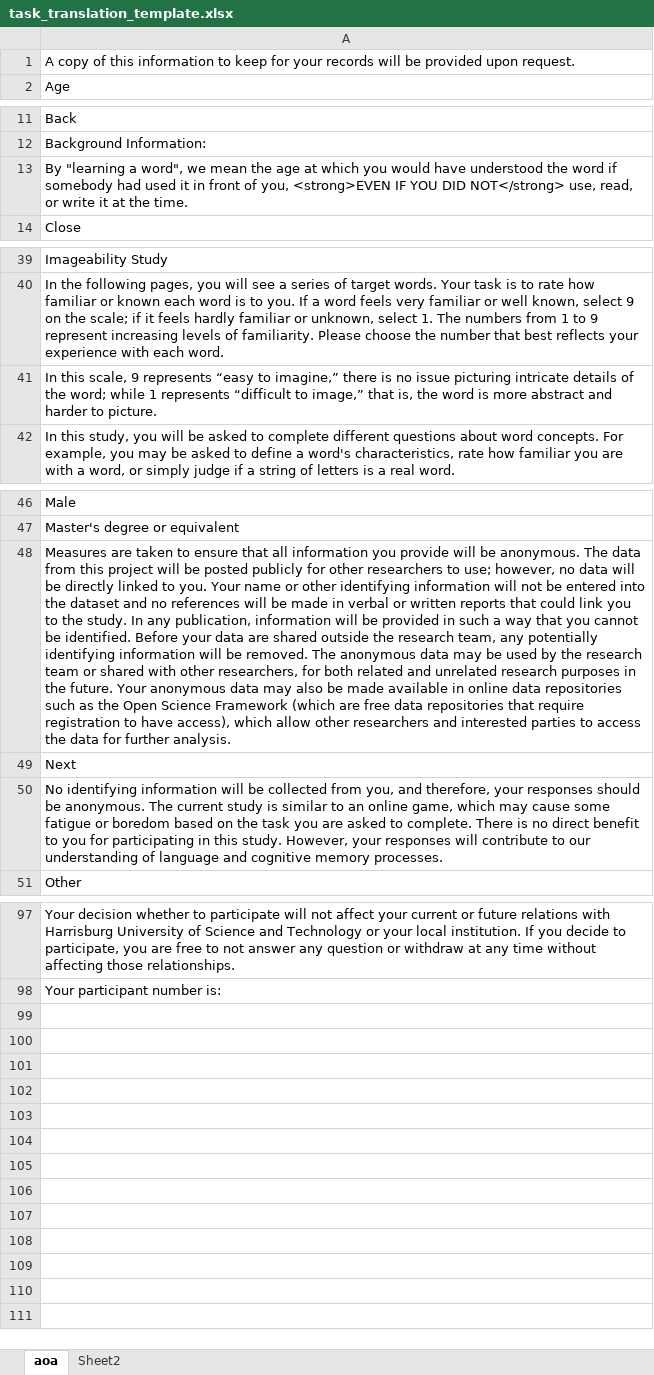
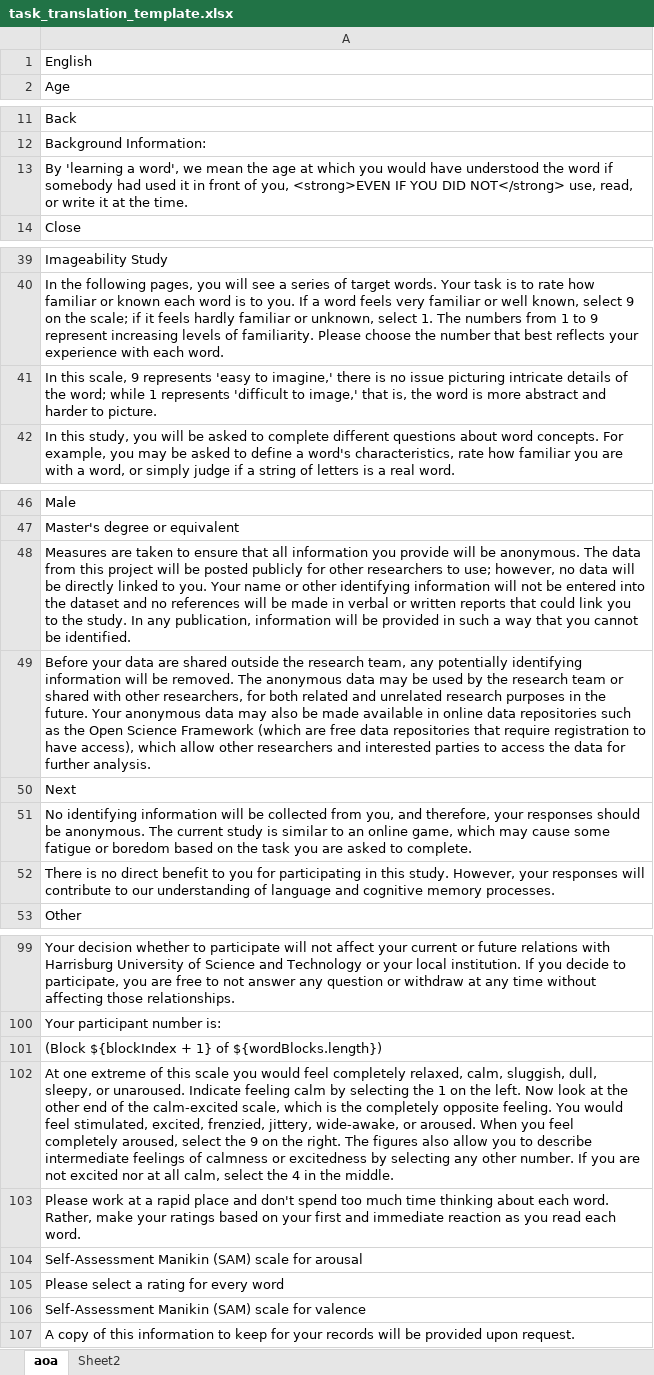
Before and after one commit to SemanticPriming/ML-One-Network, an Excel workbook: 01-Translation/task_translation_template.xlsx, sheet aoa, drawn as a sheet; only a part is shown, gaps mark what is left out; values as stored, in another font and other column widths than the file's, no borders; addresses are those after the commit; the diff covers the shown part only; the diff names each change by its address in the sheet, - before the commit and + after, or states it on an @@ line.

```diff
--- a/01-Translation/task_translation_template.xlsx (sheet aoa)
+++ b/01-Translation/task_translation_template.xlsx (sheet aoa)
-A1: A copy of this information to keep for your records will be provided upon request.
+A1: English
-A13: By "learning a word", we mean…
+A13: By 'learning a word', we mean…
-A41: …9 represents “easy to imagine,” there is no issue picturing intricate details of the word; while 1 represents “difficult to image,” that is,…
+A41: …9 represents 'easy to imagine,' there is no issue picturing intricate details of the word; while 1 represents 'difficult to image,' that is,…
-A48: …be identified. Before your data are shared outside the research team, any potentially identifying information will be removed. The anonymous data may be used by the research team or shared with other researchers, for both related and unrelated research purposes in the future. Your anonymous data may also be made available in online data repositories such as the Open Science Framework (which are free data repositories that require registration to have access), which allow other researchers and interested parties to access the data for further analysis.
+A48: …be identified.
+row 49: Before your data are shared outside the research team, any potentially identifying information will be removed. The anonymous data may be used by the research team or shared with other researchers, for both related and unrelated research purposes in the future. Your anonymous data may also be made available in online data repositories such as the Open Science Framework (which are free data repositories that require registration to have access), which allow other researchers and interested parties to access the data for further analysis.
-A51: …to complete. There is no direct benefit to you for participating in this study. However, your responses will contribute to our understanding of language and cognitive memory processes.
+A51: …to complete.
+row 52: There is no direct benefit to you for participating in this study. However, your responses will contribute to our understanding of language and cognitive memory processes.
+row 101: (Block ${blockIndex + 1} of ${wordBlocks.length})
+row 102: At one extreme of this scale you would feel completely relaxed, calm, sluggish, dull, sleepy, or unaroused. Indicate feeling calm by selecting the 1 on the left. Now look at the other end of the calm-excited scale, which is the completely opposite feeling. You would feel stimulated, excited, frenzied, jittery, wide-awake, or aroused. When you feel completely aroused, select the 9 on the right. The figures also allow you to describe intermediate feelings of calmness or excitedness by selecting any other number. If you are not excited nor at all calm, select the 4 in the middle.
+row 103: Please work at a rapid place and don't spend too much time thinking about each word. Rather, make your ratings based on your first and immediate reaction as you read each word.
+row 104: Self-Assessment Manikin (SAM) scale for arousal
+row 105: Please select a rating for every word
+row 106: Self-Assessment Manikin (SAM) scale for valence
+row 107: A copy of this information to keep for your records will be provided upon request.
```
Also changed, not shown: 2 edited cells elsewhere in this sheet, 25 other files.
